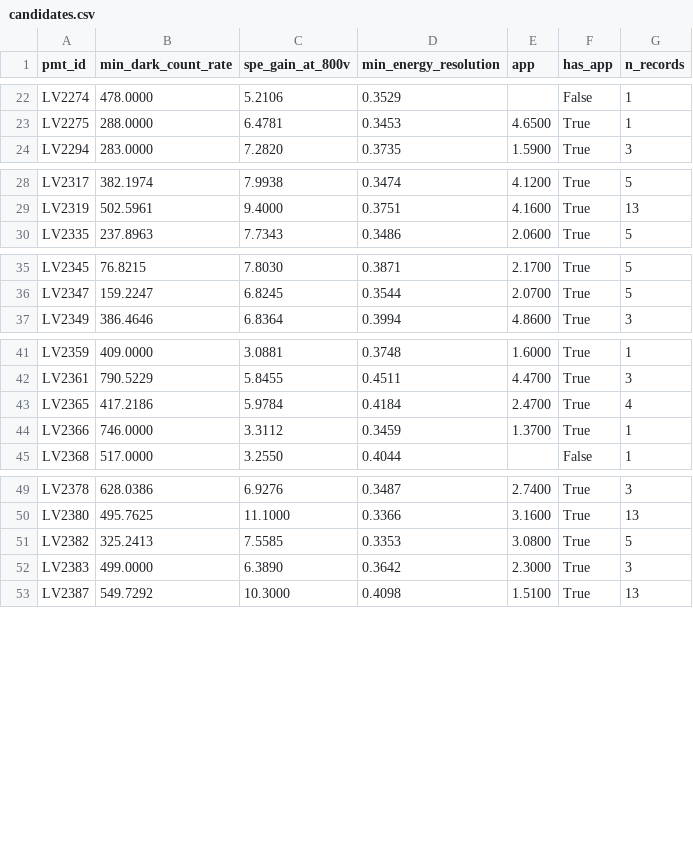
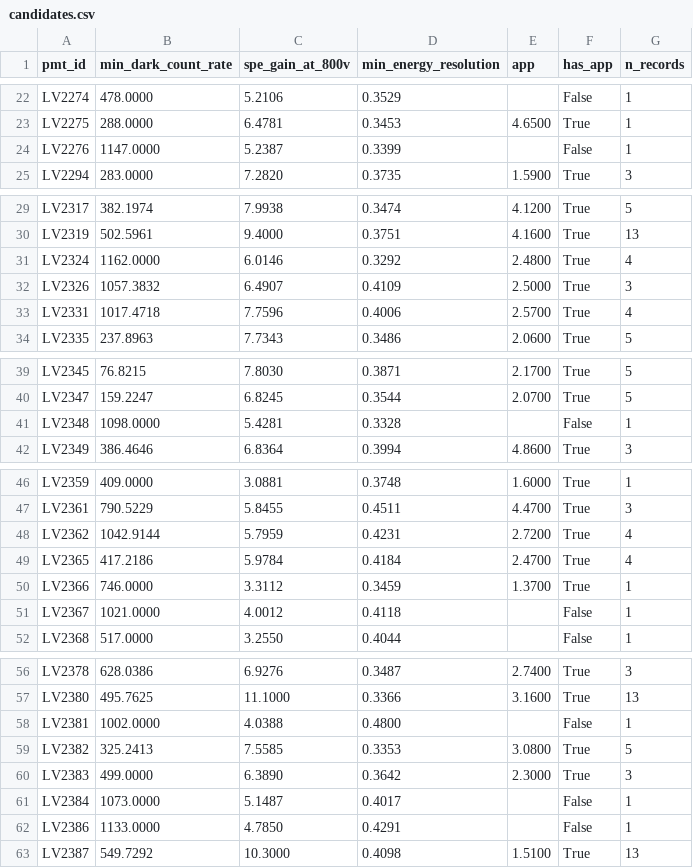
Before and after one commit to Yangjijun1992/pmt-scope, a CSV file: docs/candidates.csv (was candidates.csv), drawn as a sheet; only a part is shown, gaps mark what is left out; the diff covers the shown part only; the diff names each change by its address in the sheet, - before the commit and + after, or states it on an @@ line.

Commit message:
Relax DCR cut to 1200 Hz: update candidates, wiki docs, and comparison plots
- select_candidates.py: DCR_MAX 1000 -> 1200, regenerate candidates (82 pcs)
- Exclude 23 occupied units (Broken/loan/in use) -> 59 installable PMTs
- docs: update relics_pmt_wiki.txt/.md, add available PMT list + stats
- scripts: add plot_after_pulse_scatter, plot_available_histograms, plot_selection_comparison
- figs: add after-pulse scatter, available histograms, all-vs-selected comparison

```diff
--- a/candidates.csv
+++ b/docs/candidates.csv
+row 24: LV2276 | 1147.0000 | 5.2387 | 0.3399 |  | False | 1
+row 31: LV2324 | 1162.0000 | 6.0146 | 0.3292 | 2.4800 | True | 4
+row 32: LV2326 | 1057.3832 | 6.4907 | 0.4109 | 2.5000 | True | 3
+row 33: LV2331 | 1017.4718 | 7.7596 | 0.4006 | 2.5700 | True | 4
+row 41: LV2348 | 1098.0000 | 5.4281 | 0.3328 |  | False | 1
+row 48: LV2362 | 1042.9144 | 5.7959 | 0.4231 | 2.7200 | True | 4
+row 51: LV2367 | 1021.0000 | 4.0012 | 0.4118 |  | False | 1
+row 58: LV2381 | 1002.0000 | 4.0388 | 0.4800 |  | False | 1
+row 61: LV2384 | 1073.0000 | 5.1487 | 0.4017 |  | False | 1
+row 62: LV2386 | 1133.0000 | 4.7850 | 0.4291 |  | False | 1
```
Also changed, not shown: 1 added row elsewhere in this file, scripts/candidates_without_after_pulse.csv, 17 other files.
